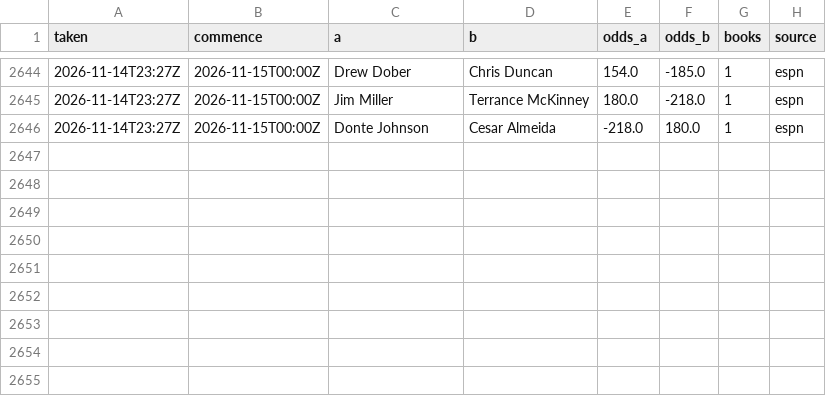
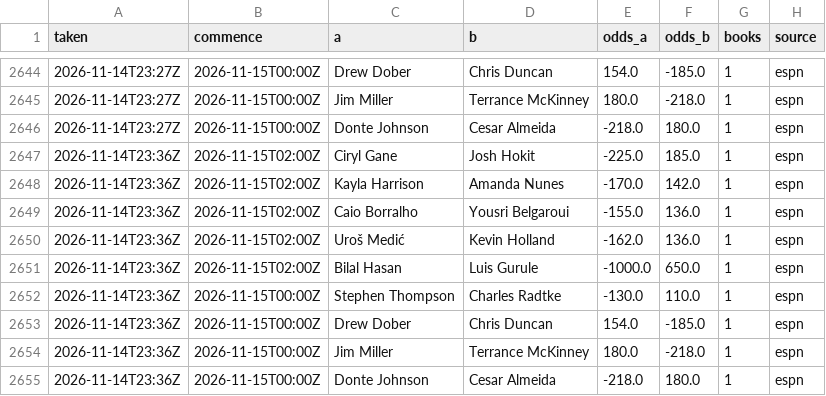
Before and after one commit to Jono-bit-trade/jonos-ufc-picks, a CSV file: data/line_history.csv, drawn as a sheet; only a part is shown, gaps mark what is left out.

```diff
--- a/data/line_history.csv
+++ b/data/line_history.csv
@@ -2646 +2646,10 @@ taken,commence,a,b,odds_a,odds_b,books,source
 2026-11-14T23:27Z,2026-11-15T00:00Z,Donte Johnson,Cesar Almeida,-218.0,180.0,1,espn
+2026-11-14T23:36Z,2026-11-15T02:00Z,Ciryl Gane,Josh Hokit,-225.0,185.0,1,espn
+2026-11-14T23:36Z,2026-11-15T02:00Z,Kayla Harrison,Amanda Nunes,-170.0,142.0,1,espn
+2026-11-14T23:36Z,2026-11-15T02:00Z,Caio Borralho,Yousri Belgaroui,-155.0,136.0,1,espn
+2026-11-14T23:36Z,2026-11-15T02:00Z,Uroš Medić,Kevin Holland,-162.0,136.0,1,espn
+2026-11-14T23:36Z,2026-11-15T02:00Z,Bilal Hasan,Luis Gurule,-1000.0,650.0,1,espn
+2026-11-14T23:36Z,2026-11-15T00:00Z,Stephen Thompson,Charles Radtke,-130.0,110.0,1,espn
+2026-11-14T23:36Z,2026-11-15T00:00Z,Drew Dober,Chris Duncan,154.0,-185.0,1,espn
+2026-11-14T23:36Z,2026-11-15T00:00Z,Jim Miller,Terrance McKinney,180.0,-218.0,1,espn
+2026-11-14T23:36Z,2026-11-15T00:00Z,Donte Johnson,Cesar Almeida,-218.0,180.0,1,espn
```
Also changed, not shown: data/espn_card.csv, data/pick_log.csv, 4 other files.
